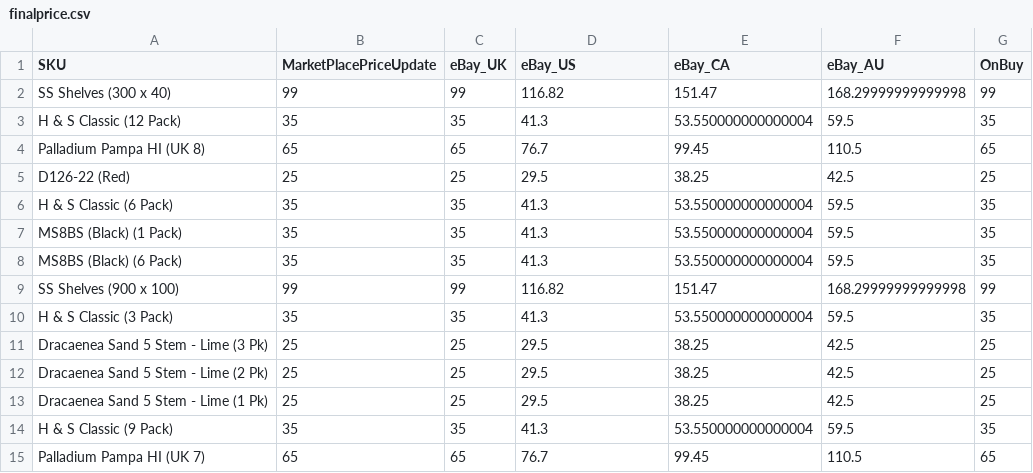
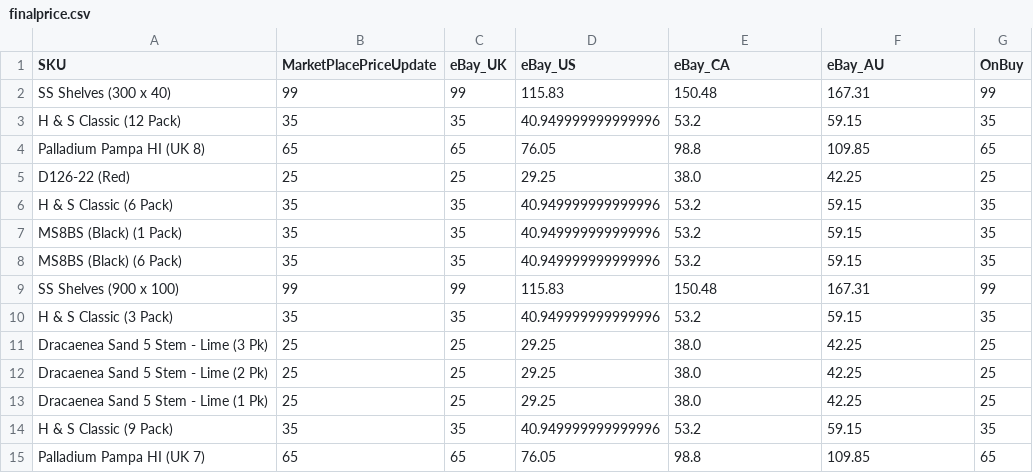
Before and after one commit to IanDanielM/InventoryPriceUpdate-E-MPS-, a CSV file: files/finalprice.csv, drawn as a sheet; only a part is shown; the diff covers the shown part only.

```diff
--- a/files/finalprice.csv
+++ b/files/finalprice.csv
@@ -1,15 +1,15 @@
 SKU,MarketPlacePriceUpdate,eBay_UK,eBay_US,eBay_CA,eBay_AU,OnBuy
-SS Shelves (300 x 40),99,99,116.82,151.47,168.29999999999998,99
-H & S Classic (12 Pack),35,35,41.3,53.550000000000004,59.5,35
-Palladium Pampa HI (UK 8),65,65,76.7,99.45,110.5,65
-D126-22 (Red),25,25,29.5,38.25,42.5,25
-H & S Classic (6 Pack),35,35,41.3,53.550000000000004,59.5,35
-MS8BS (Black) (1 Pack),35,35,41.3,53.550000000000004,59.5,35
-MS8BS (Black) (6 Pack),35,35,41.3,53.550000000000004,59.5,35
-SS Shelves (900 x 100),99,99,116.82,151.47,168.29999999999998,99
-H & S Classic (3 Pack),35,35,41.3,53.550000000000004,59.5,35
-Dracaenea Sand 5 Stem - Lime (3 Pk),25,25,29.5,38.25,42.5,25
-Dracaenea Sand 5 Stem - Lime (2 Pk),25,25,29.5,38.25,42.5,25
-Dracaenea Sand 5 Stem - Lime (1 Pk),25,25,29.5,38.25,42.5,25
-H & S Classic (9 Pack),35,35,41.3,53.550000000000004,59.5,35
-Palladium Pampa HI (UK 7),65,65,76.7,99.45,110.5,65
+SS Shelves (300 x 40),99,99,115.83,150.48,167.31,99
+H & S Classic (12 Pack),35,35,40.949999999999996,53.2,59.15,35
+Palladium Pampa HI (UK 8),65,65,76.05,98.8,109.85,65
+D126-22 (Red),25,25,29.25,38.0,42.25,25
+H & S Classic (6 Pack),35,35,40.949999999999996,53.2,59.15,35
+MS8BS (Black) (1 Pack),35,35,40.949999999999996,53.2,59.15,35
+MS8BS (Black) (6 Pack),35,35,40.949999999999996,53.2,59.15,35
+SS Shelves (900 x 100),99,99,115.83,150.48,167.31,99
+H & S Classic (3 Pack),35,35,40.949999999999996,53.2,59.15,35
+Dracaenea Sand 5 Stem - Lime (3 Pk),25,25,29.25,38.0,42.25,25
+Dracaenea Sand 5 Stem - Lime (2 Pk),25,25,29.25,38.0,42.25,25
+Dracaenea Sand 5 Stem - Lime (1 Pk),25,25,29.25,38.0,42.25,25
+H & S Classic (9 Pack),35,35,40.949999999999996,53.2,59.15,35
+Palladium Pampa HI (UK 7),65,65,76.05,98.8,109.85,65
```
Also changed, not shown: 18 edited cells elsewhere in this file, files/Vendor_Price_Update.csv, 1 other file.
